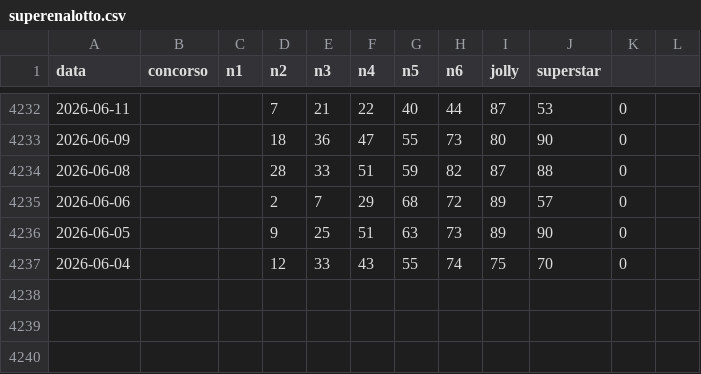
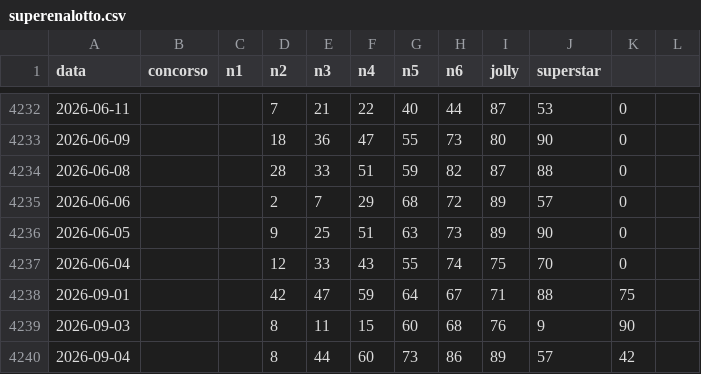
Before and after one commit to quadrellif90-collab/algo-superenalotto, a CSV file: superenalotto.csv, drawn as a sheet; only a part is shown, gaps mark what is left out; the diff names each change by its address in the sheet, - before the commit and + after, or states it on an @@ line.

```diff
--- a/superenalotto.csv
+++ b/superenalotto.csv
+row 4238: 2026-09-01 |  |  | 42 | 47 | 59 | 64 | 67 | 71 | 88 | 75
+row 4239: 2026-09-03 |  |  | 8 | 11 | 15 | 60 | 68 | 76 | 9 | 90
+row 4240: 2026-09-04 |  |  | 8 | 44 | 60 | 73 | 86 | 89 | 57 | 42
```
Also changed, not shown: tracking.csv, 38 other files.
